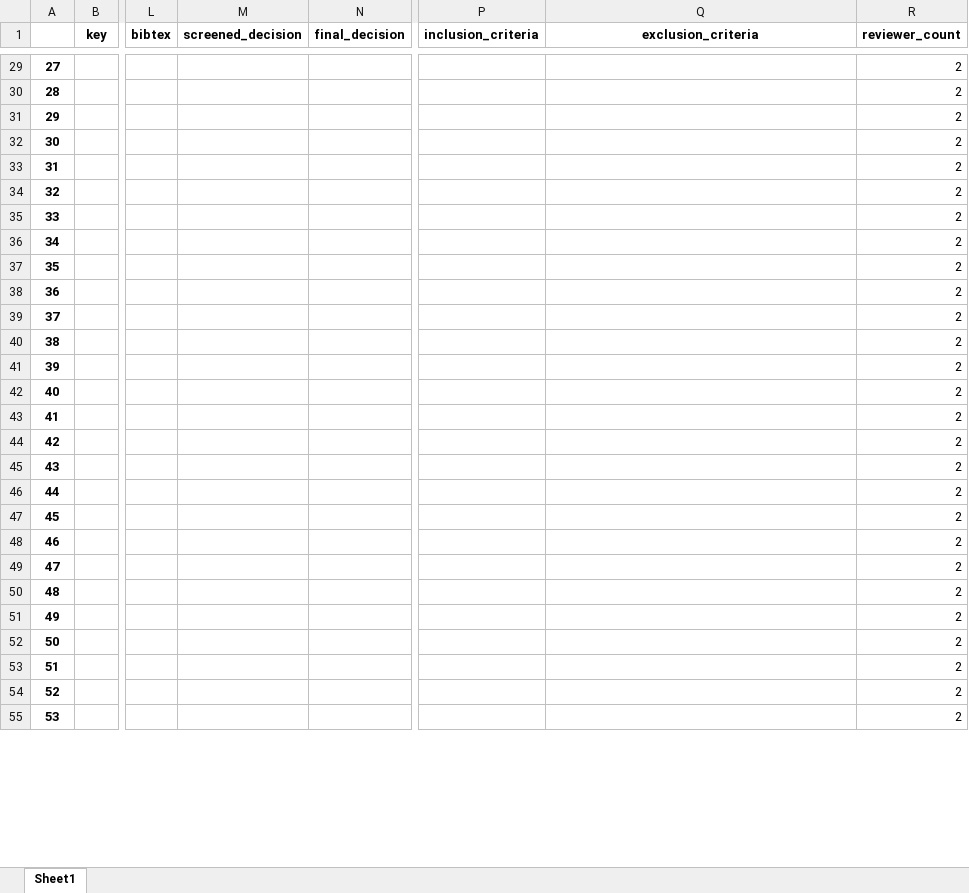
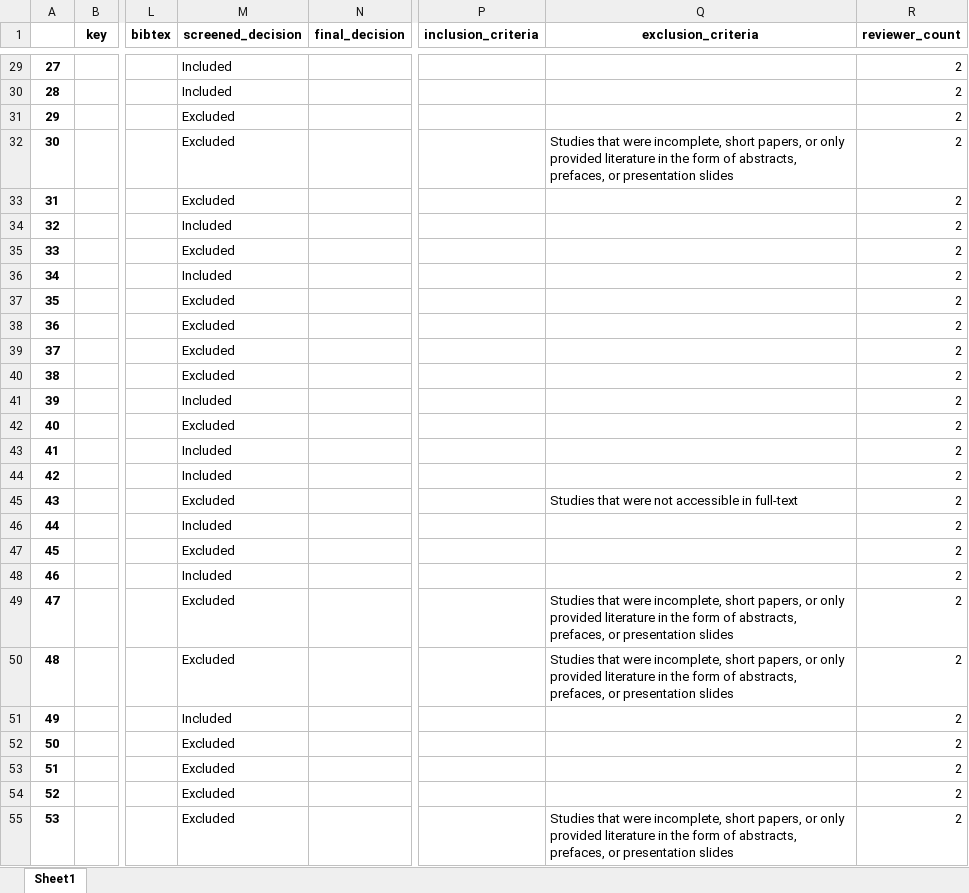
Before and after one commit to geodes-sms/IFT3150-ProjetCurationMetadonnees, an Excel workbook: Datasets/TrustSE/TrustSE_pre-extract.xlsx, sheet Sheet1, drawn as a sheet; only a part is shown, gaps mark what is left out; values as stored, in another font and other column widths than the file's, no borders; the diff covers the shown part only; the diff names each change by its address in the sheet, - before the commit and + after, or states it on an @@ line.

```diff
--- a/Datasets/TrustSE/TrustSE_pre-extract.xlsx (sheet Sheet1)
+++ b/Datasets/TrustSE/TrustSE_pre-extract.xlsx (sheet Sheet1)
-M29:M30 (screened_decision): (empty)
+M29:M30 (screened_decision): Included
-M31:M33 (screened_decision): (empty)
+M31:M33 (screened_decision): Excluded
-Q32 (exclusion_criteria): (empty)
+Q32 (exclusion_criteria): Studies that were incomplete, short papers, or only provided literature in the form of abstracts, prefaces, or presentation slides
-M34 (screened_decision): (empty)
+M34 (screened_decision): Included
-M35 (screened_decision): (empty)
+M35 (screened_decision): Excluded
-M36 (screened_decision): (empty)
+M36 (screened_decision): Included
-M37:M40 (screened_decision): (empty)
+M37:M40 (screened_decision): Excluded
-M41 (screened_decision): (empty)
+M41 (screened_decision): Included
-M42 (screened_decision): (empty)
+M42 (screened_decision): Excluded
-M43:M44 (screened_decision): (empty)
+M43:M44 (screened_decision): Included
-M45 (screened_decision): (empty)
+M45 (screened_decision): Excluded
-Q45 (exclusion_criteria): (empty)
+Q45 (exclusion_criteria): Studies that were not accessible in full-text
-M46 (screened_decision): (empty)
+M46 (screened_decision): Included
-M47 (screened_decision): (empty)
+M47 (screened_decision): Excluded
-M48 (screened_decision): (empty)
+M48 (screened_decision): Included
-M49:M50 (screened_decision): (empty)
+M49:M50 (screened_decision): Excluded
-Q49:Q50 (exclusion_criteria): (empty)
+Q49:Q50 (exclusion_criteria): Studies that were incomplete, short papers, or only provided literature in the form of abstracts, prefaces, or presentation slides
-M51 (screened_decision): (empty)
+M51 (screened_decision): Included
-M52:M55 (screened_decision): (empty)
+M52:M55 (screened_decision): Excluded
-Q55 (exclusion_criteria): (empty)
+Q55 (exclusion_criteria): Studies that were incomplete, short papers, or only provided literature in the form of abstracts, prefaces, or presentation slides
```
Also changed, not shown: 663 edited cells elsewhere in this sheet, Datasets/Behave/Behave.xlsx, Datasets/Behave/Behave_pre-extract.xlsx, 7 other files.
